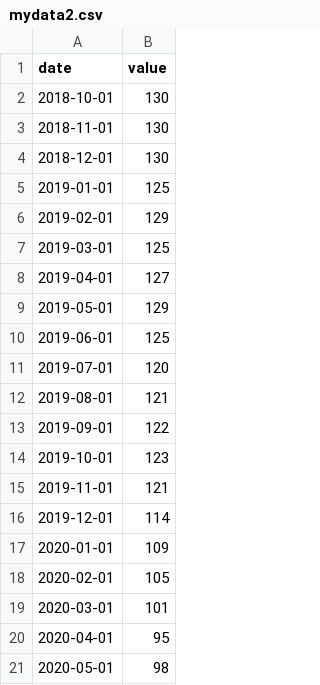
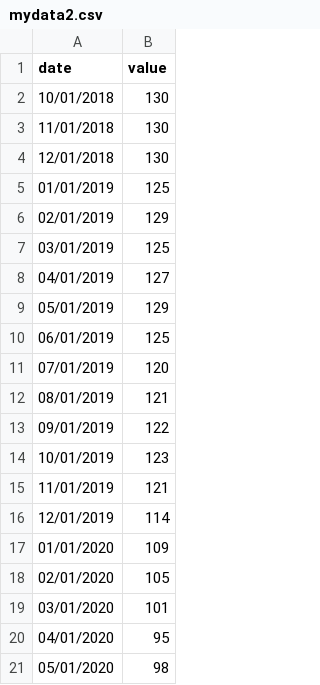
Before and after one commit to hyunchul78/w209, a CSV file: mydata2.csv, drawn as a sheet.

Commit message:
update data format

```diff
--- a/mydata2.csv
+++ b/mydata2.csv
@@ -1,21 +1,21 @@
 date,value
-2018-10-01,130
-2018-11-01,130
-2018-12-01,130
-2019-01-01,125
-2019-02-01,129
-2019-03-01,125
-2019-04-01,127
-2019-05-01,129
-2019-06-01,125
-2019-07-01,120
-2019-08-01,121
-2019-09-01,122
-2019-10-01,123
-2019-11-01,121
-2019-12-01,114
-2020-01-01,109
-2020-02-01,105
-2020-03-01,101
-2020-04-01,95
-2020-05-01,98
+10/01/2018,130
+11/01/2018,130
+12/01/2018,130
+01/01/2019,125
+02/01/2019,129
+03/01/2019,125
+04/01/2019,127
+05/01/2019,129
+06/01/2019,125
+07/01/2019,120
+08/01/2019,121
+09/01/2019,122
+10/01/2019,123
+11/01/2019,121
+12/01/2019,114
+01/01/2020,109
+02/01/2020,105
+03/01/2020,101
+04/01/2020,95
+05/01/2020,98
```
